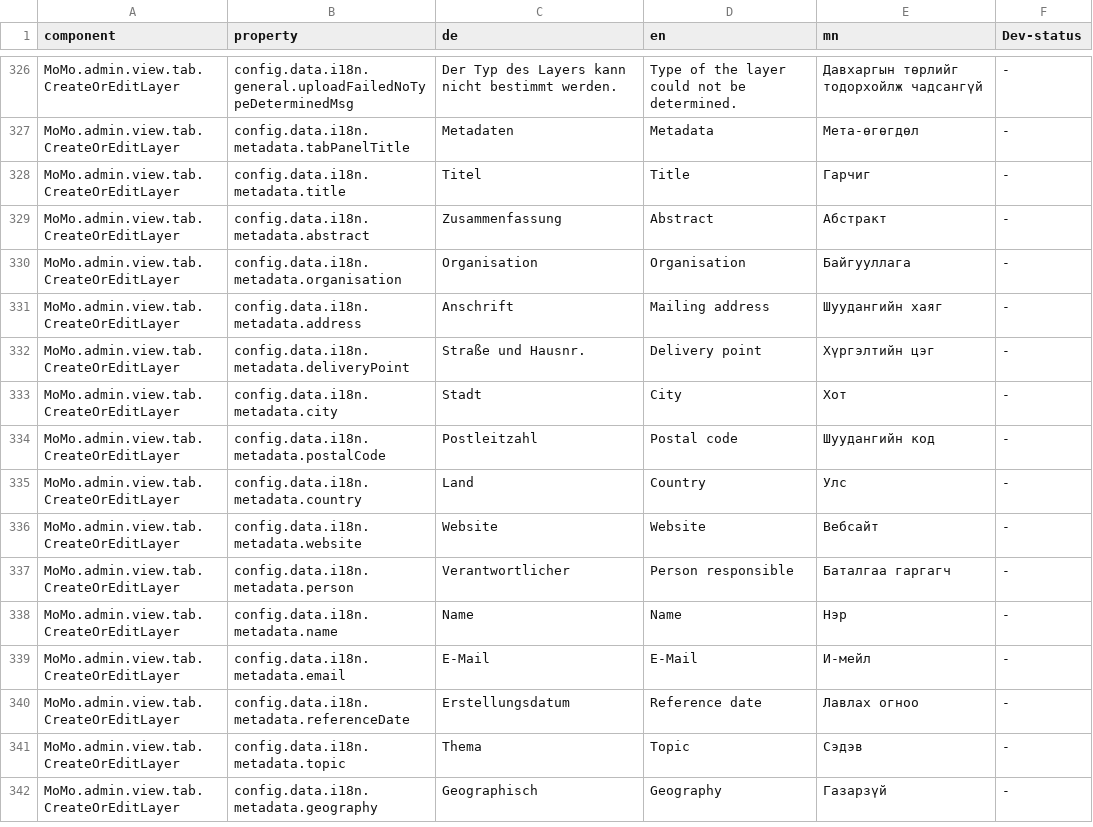
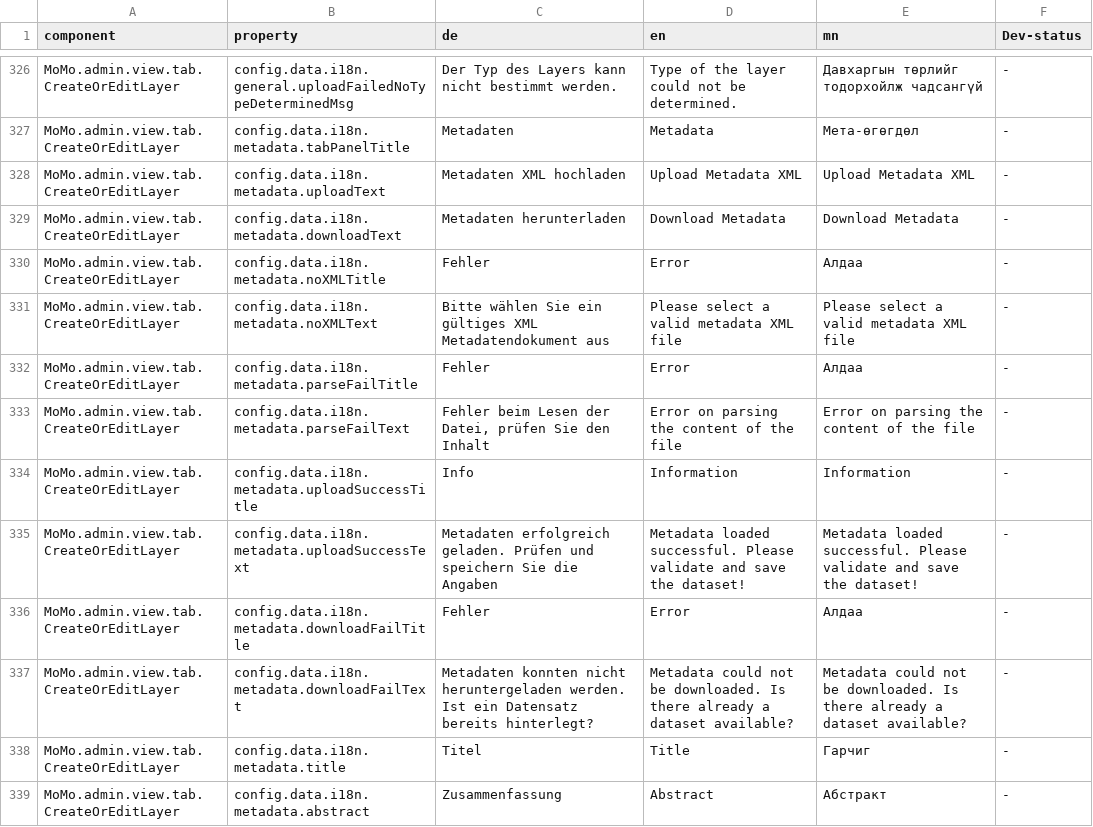
Before and after one commit to terrestris/momo3-backend, a CSV file: src/main/resources/META-INF/locale/admin.csv, drawn as a sheet; only a part is shown, gaps mark what is left out; the shorter side is filled out with more unchanged rows; the diff names each change by its address in the sheet, - before the commit and + after, or states it on an @@ line.

Commit message:
Added translations for metadata download

```diff
--- a/src/main/resources/META-INF/locale/admin.csv
+++ b/src/main/resources/META-INF/locale/admin.csv
+row 328: MoMo.admin.view.tab.CreateOrEditLayer | config.data.i18n.metadata.uploadText | Metadaten XML hochladen | Upload Metadata XML | Upload Metadata XML | -
+row 329: MoMo.admin.view.tab.CreateOrEditLayer | config.data.i18n.metadata.downloadText | Metadaten herunterladen | Download Metadata | Download Metadata | -
+row 330: MoMo.admin.view.tab.CreateOrEditLayer | config.data.i18n.metadata.noXMLTitle | Fehler | Error | Алдаа | -
+row 331: MoMo.admin.view.tab.CreateOrEditLayer | config.data.i18n.metadata.noXMLText | Bitte wählen Sie ein gültiges XML Metadatendokument aus | Please select a valid metadata XML file | Please select a valid metadata XML file | -
+row 332: MoMo.admin.view.tab.CreateOrEditLayer | config.data.i18n.metadata.parseFailTitle | Fehler | Error | Алдаа | -
+row 333: MoMo.admin.view.tab.CreateOrEditLayer | config.data.i18n.metadata.parseFailText | Fehler beim Lesen der Datei, prüfen Sie den Inhalt | Error on parsing the content of the file | Error on parsing the content of the file | -
+row 334: MoMo.admin.view.tab.CreateOrEditLayer | config.data.i18n.metadata.uploadSuccessTitle | Info | Information | Information | -
+row 335: MoMo.admin.view.tab.CreateOrEditLayer | config.data.i18n.metadata.uploadSuccessText | Metadaten erfolgreich geladen. Prüfen und speichern Sie die Angaben | Metadata loaded successful. Please validate and save the dataset! | Metadata loaded successful. Please validate and save the dataset! | -
+row 336: MoMo.admin.view.tab.CreateOrEditLayer | config.data.i18n.metadata.downloadFailTitle | Fehler | Error | Алдаа | -
+row 337: MoMo.admin.view.tab.CreateOrEditLayer | config.data.i18n.metadata.downloadFailText | Metadaten konnten nicht heruntergeladen werden. Ist ein Datensatz bereits hinterlegt? | Metadata could not be downloaded. Is there already a dataset available? | Metadata could not be downloaded. Is there already a dataset available? | -
```
